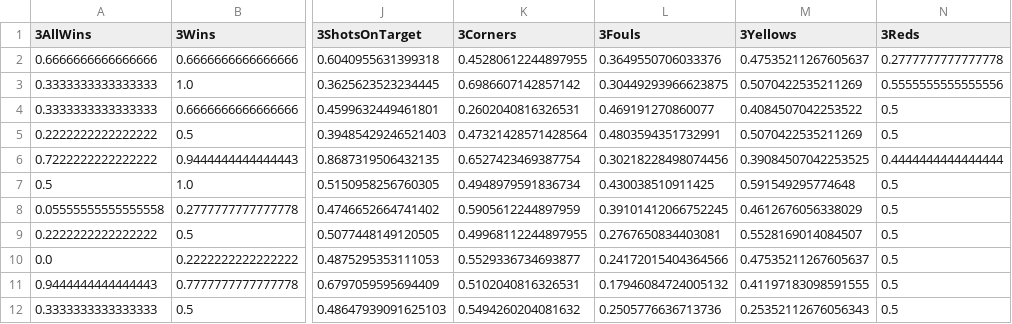
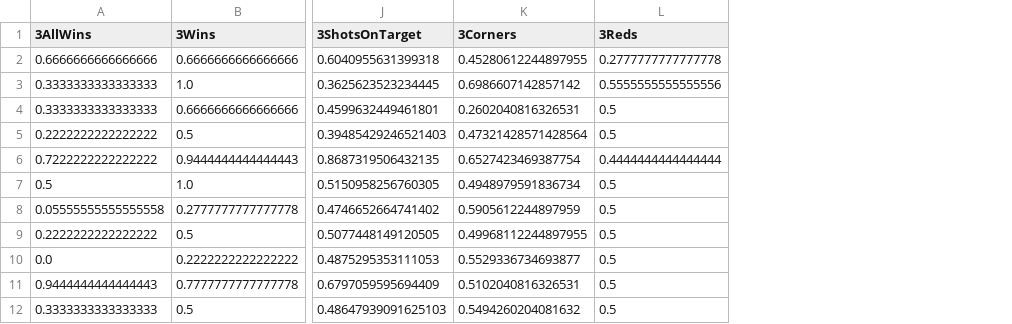
Before and after one commit to keithxm23/kSoccer, a CSV file: testdata.csv, drawn as a sheet; only a part is shown, gaps mark what is left out; the diff names each change by its address in the sheet, - before the commit and + after, or states it on an @@ line.

Commit message:
removed yellows and fouls and testing

```diff
--- a/testdata.csv
+++ b/testdata.csv
-column L (3Fouls), rows 2-12: 0.3649550706033376 | 0.30449293966623875 | 0.469191270860077 | 0.4803594351732991 | 0.30218228498074456 | 0.430038510911425 | 0.39101412066752245 | 0.2767650834403081 | 0.24172015404364566 | 0.17946084724005132 | 0.2505776636713736
-column M (3Yellows), rows 2-12: 0.47535211267605637 | 0.5070422535211269 | 0.4084507042253522 | 0.5070422535211269 | 0.39084507042253525 | 0.591549295774648 | 0.4612676056338029 | 0.5528169014084507 | 0.47535211267605637 | 0.41197183098591555 | 0.25352112676056343
```
Also changed, not shown: 8 other files.
